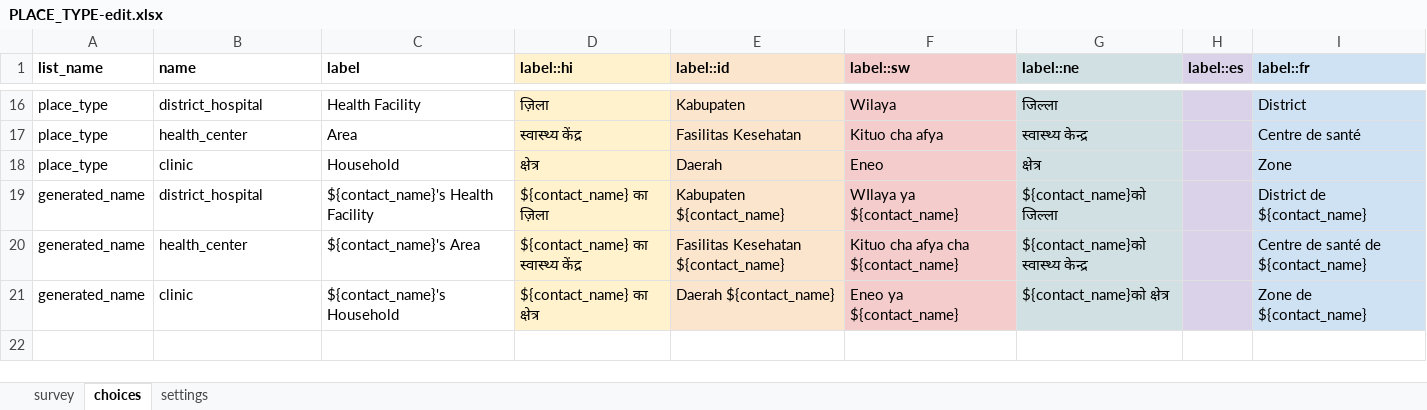
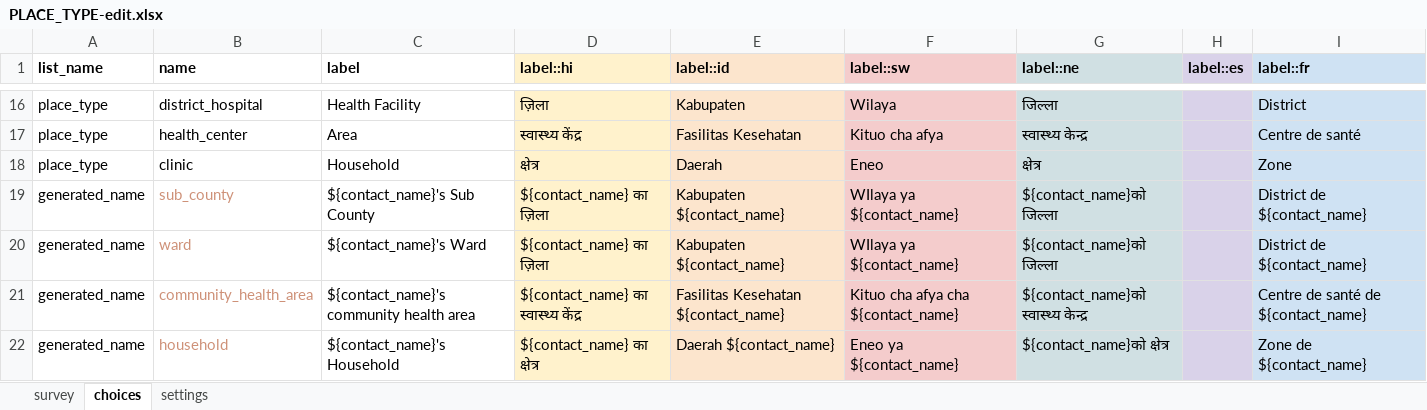
Before and after one commit to IntelliSOFT-Consulting/cht-config, an Excel workbook: forms/contact/PLACE_TYPE-edit.xlsx, sheet choices, drawn as a sheet; only a part is shown, gaps mark what is left out; values as stored, in another font and other column widths than the file's, no borders; addresses are those after the commit; the diff names each change by its address in the sheet, - before the commit and + after, or states it on an @@ line.

Commit message:
Forms Update

```diff
--- a/forms/contact/PLACE_TYPE-edit.xlsx (sheet choices)
+++ b/forms/contact/PLACE_TYPE-edit.xlsx (sheet choices)
-B19 (name): district_hospital
+B19 (name): sub_county
-B19 text colour: black
+B19 text colour: #CE9178
-C19 (label): ${contact_name}'s Health Facility
+C19 (label): ${contact_name}'s Sub County
+row 20: generated_name | ward | ${contact_name}'s Ward | ${contact_name} का ज़िला | Kabupaten ${contact_name} | WIlaya ya ${contact_name} | ${contact_name}को जिल्ला |  | District de ${contact_name}
-B21 (name): health_center
+B21 (name): community_health_area
-B21:B22 text colour: black
+B21:B22 text colour: #CE9178
-C21 (label): ${contact_name}'s Area
+C21 (label): ${contact_name}'s community health area
-B22 (name): clinic
+B22 (name): household
```
Also changed, not shown: sheet settings, forms/contact/county-edit.xlsx, forms/contact/household-edit.xlsx, 28 other files.
